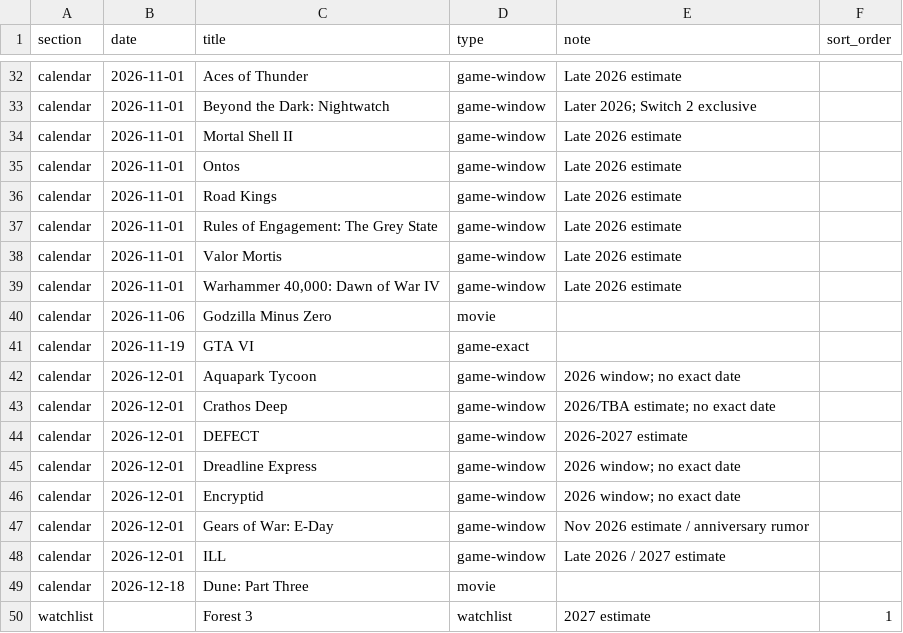
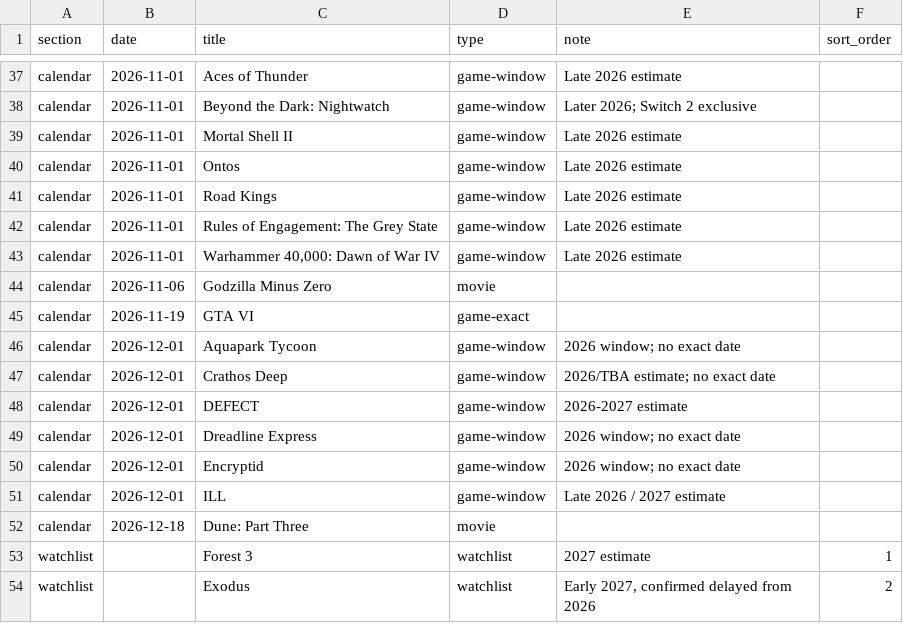
Before and after one commit to davisb32/Calendar, a CSV file: calendar_events.csv, drawn as a sheet; only a part is shown, gaps mark what is left out; the shorter side is filled out with more unchanged rows; removed rows and columns are numbered as before the commit, all else as after; the diff covers the shown part only; the diff names each change by its address in the sheet, - before the commit and + after, or states it on an @@ line.

```diff
--- a/calendar_events.csv
+++ b/calendar_events.csv
-row 38: calendar | 2026-11-01 | Valor Mortis | game-window | Late 2026 estimate
-row 47: calendar | 2026-12-01 | Gears of War: E-Day | game-window | Nov 2026 estimate / anniversary rumor
```
Also changed, not shown: 10 added rows and 2 edited cells elsewhere in this file.
